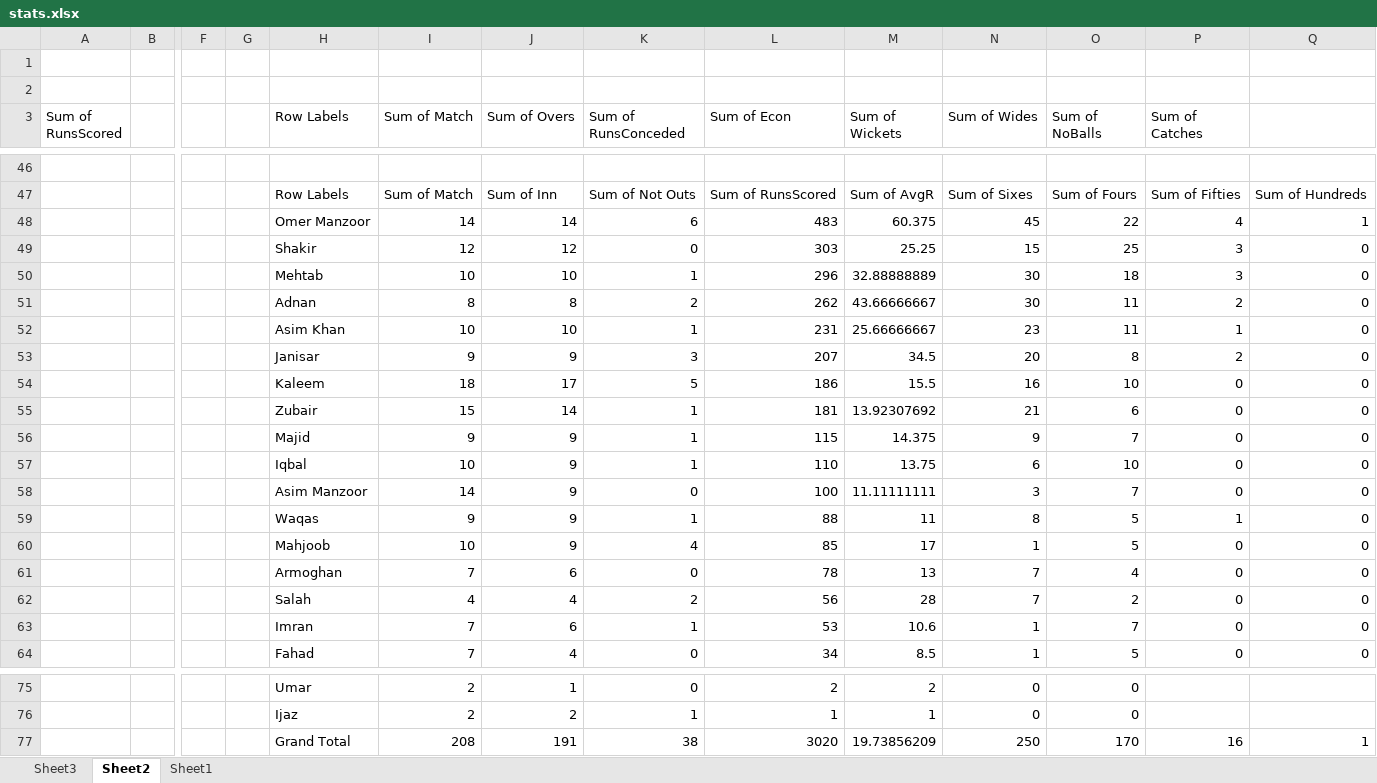
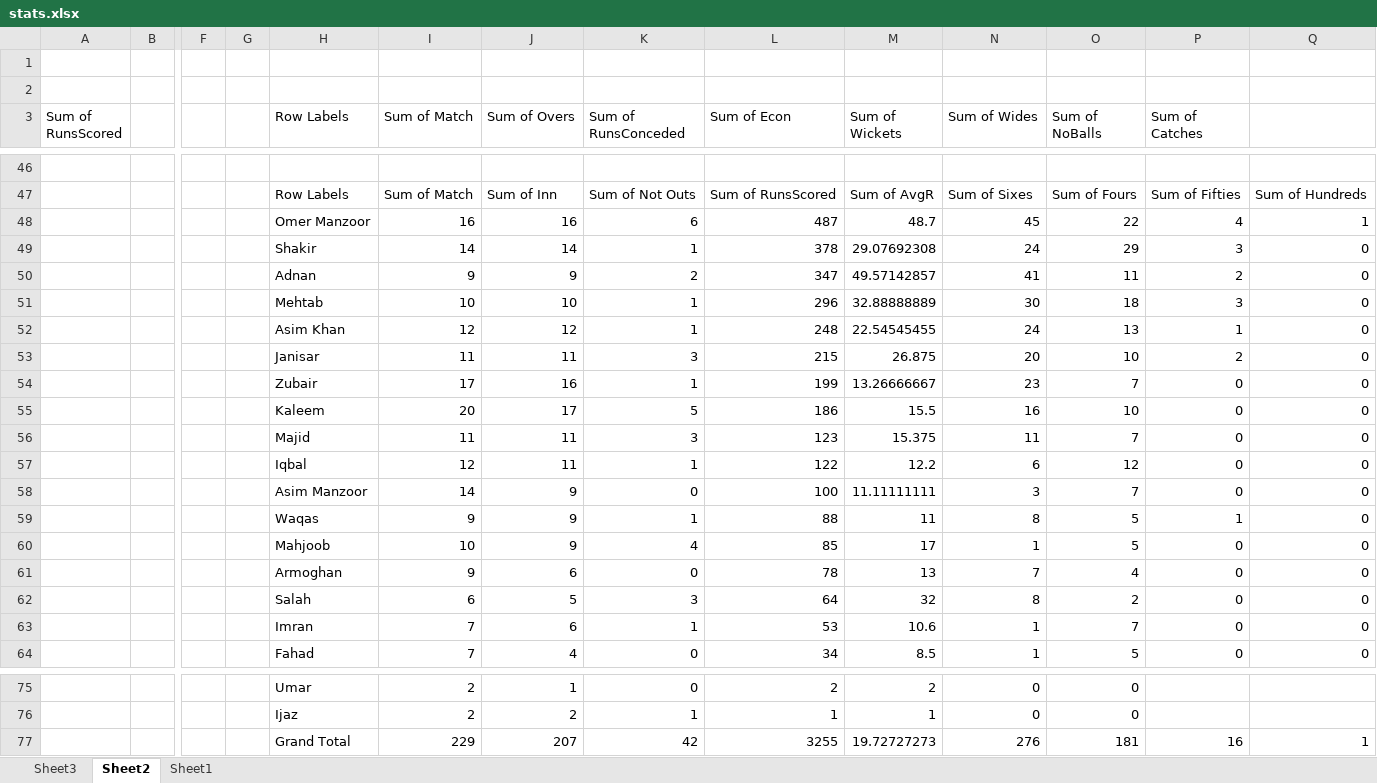
Before and after one commit to kaleemnet/pakcricketjo, an Excel workbook: stats/stats.xlsx, sheet Sheet2, drawn as a sheet; only a part is shown, gaps mark what is left out; values as stored, in another font and other column widths than the file's, no borders; removed rows and columns are numbered as before the commit, all else as after; rows hold the shown columns only; the diff covers the shown part only; the diff names each change by its address in the sheet, - before the commit and + after, or states it on an @@ line.

```diff
--- a/stats/stats.xlsx (sheet Sheet2)
+++ b/stats/stats.xlsx (sheet Sheet2)
-I48 (Sum of Match): 14
+I48 (Sum of Match): 16
-J48 (Sum of Overs): 14
+J48 (Sum of Overs): 16
-L48 (Sum of Econ): 483
+L48 (Sum of Econ): 487
-M48 (Sum of Wickets): 60.375
+M48 (Sum of Wickets): 48.7
-row 49:  |  |  |  | Shakir | 12 | 12 | 0 | 303 | 25.25 | 15 | 25 | 3 | 0
+row 49:  |  |  |  | Shakir | 14 | 14 | 1 | 378 | 29.07692308 | 24 | 29 | 3 | 0
+row 50:  |  |  |  | Adnan | 9 | 9 | 2 | 347 | 49.57142857 | 41 | 11 | 2 | 0
-row 51:  |  |  |  | Adnan | 8 | 8 | 2 | 262 | 43.66666667 | 30 | 11 | 2 | 0
-row 52:  |  |  |  | Asim Khan | 10 | 10 | 1 | 231 | 25.66666667 | 23 | 11 | 1 | 0
-row 53:  |  |  |  | Janisar | 9 | 9 | 3 | 207 | 34.5 | 20 | 8 | 2 | 0
+row 52:  |  |  |  | Asim Khan | 12 | 12 | 1 | 248 | 22.54545455 | 24 | 13 | 1 | 0
+row 53:  |  |  |  | Janisar | 11 | 11 | 3 | 215 | 26.875 | 20 | 10 | 2 | 0
+row 54:  |  |  |  | Zubair | 17 | 16 | 1 | 199 | 13.26666667 | 23 | 7 | 0 | 0
-I55 (Sum of Match): 18
+I55 (Sum of Match): 20
-row 55:  |  |  |  | Zubair | 15 | 14 | 1 | 181 | 13.92307692 | 21 | 6 | 0 | 0
-row 56:  |  |  |  | Majid | 9 | 9 | 1 | 115 | 14.375 | 9 | 7 | 0 | 0
-row 57:  |  |  |  | Iqbal | 10 | 9 | 1 | 110 | 13.75 | 6 | 10 | 0 | 0
+row 56:  |  |  |  | Majid | 11 | 11 | 3 | 123 | 15.375 | 11 | 7 | 0 | 0
+row 57:  |  |  |  | Iqbal | 12 | 11 | 1 | 122 | 12.2 | 6 | 12 | 0 | 0
-I61 (Sum of Match): 7
+I61 (Sum of Match): 9
-row 62:  |  |  |  | Salah | 4 | 4 | 2 | 56 | 28 | 7 | 2 | 0 | 0
+row 62:  |  |  |  | Salah | 6 | 5 | 3 | 64 | 32 | 8 | 2 | 0 | 0
-row 77:  |  |  |  | Grand Total | 208 | 191 | 38 | 3020 | 19.73856209 | 250 | 170 | 16 | 1
+row 77:  |  |  |  | Grand Total | 229 | 207 | 42 | 3255 | 19.72727273 | 276 | 181 | 16 | 1
```
Also changed, not shown: 7 added rows, 7 removed rows, 8 moved rows and 9 edited cells elsewhere in this sheet, sheet Sheet1, sheet Sheet3, 3 other files.
